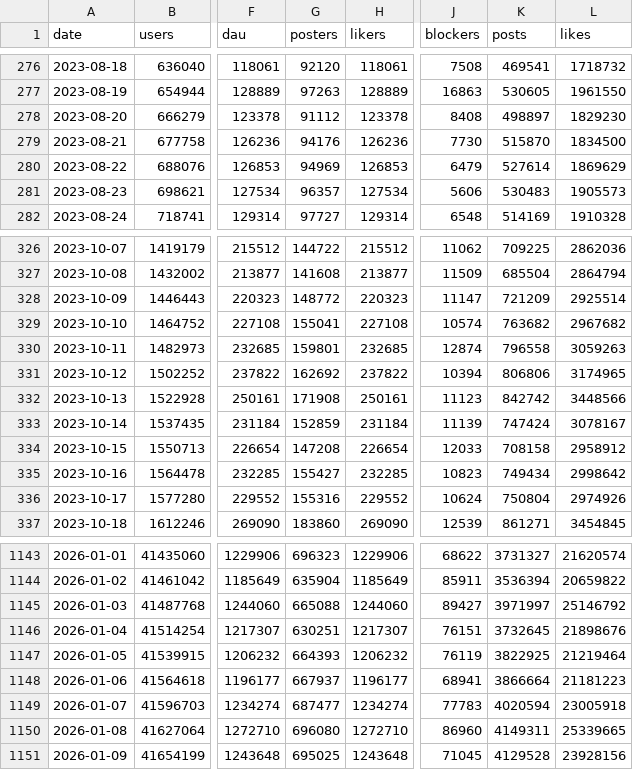
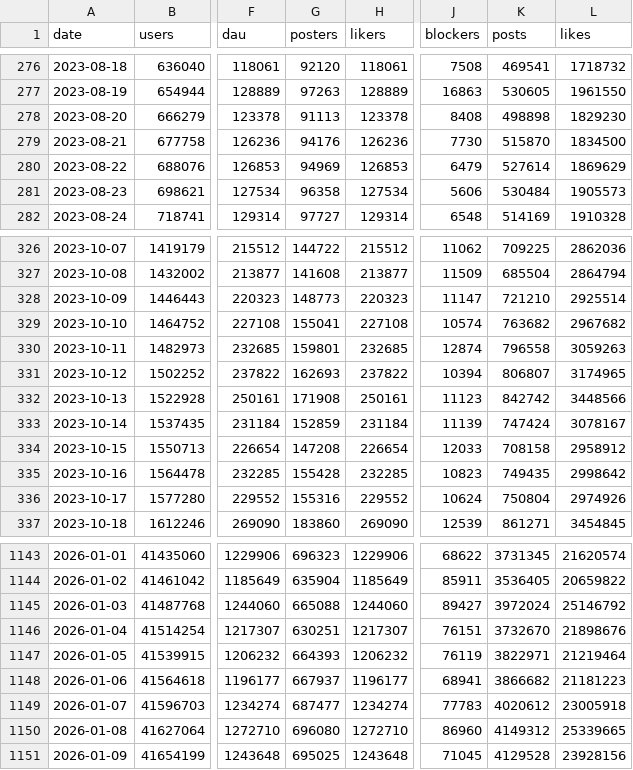
Before and after one commit to obsesivegamer/Bluesky-User-Trends, a CSV file: data/bluesky-daily.csv, drawn as a sheet; only a part is shown, gaps mark what is left out; the diff covers the shown part only; the diff names each change by its address in the sheet, - before the commit and + after, or states it on an @@ line.

```diff
--- a/data/bluesky-daily.csv
+++ b/data/bluesky-daily.csv
-G278 (posters): 91112
+G278 (posters): 91113
-K278 (posts): 498897
+K278 (posts): 498898
-G281 (posters): 96357
+G281 (posters): 96358
-K281 (posts): 530483
+K281 (posts): 530484
-G328 (posters): 148772
+G328 (posters): 148773
-K328 (posts): 721209
+K328 (posts): 721210
-G331 (posters): 162692
+G331 (posters): 162693
-K331 (posts): 806806
+K331 (posts): 806807
-G335 (posters): 155427
+G335 (posters): 155428
-K335 (posts): 749434
+K335 (posts): 749435
-K1143 (posts): 3731327
+K1143 (posts): 3731345
-K1144 (posts): 3536394
+K1144 (posts): 3536405
-K1145 (posts): 3971997
+K1145 (posts): 3972024
-K1146 (posts): 3732645
+K1146 (posts): 3732670
-K1147 (posts): 3822925
+K1147 (posts): 3822971
-K1148 (posts): 3866664
+K1148 (posts): 3866682
-K1149 (posts): 4020594
+K1149 (posts): 4020612
-K1150 (posts): 4149311
+K1150 (posts): 4149312
```
Also changed, not shown: 1 added row and 136 edited cells elsewhere in this file, 4 other files.
